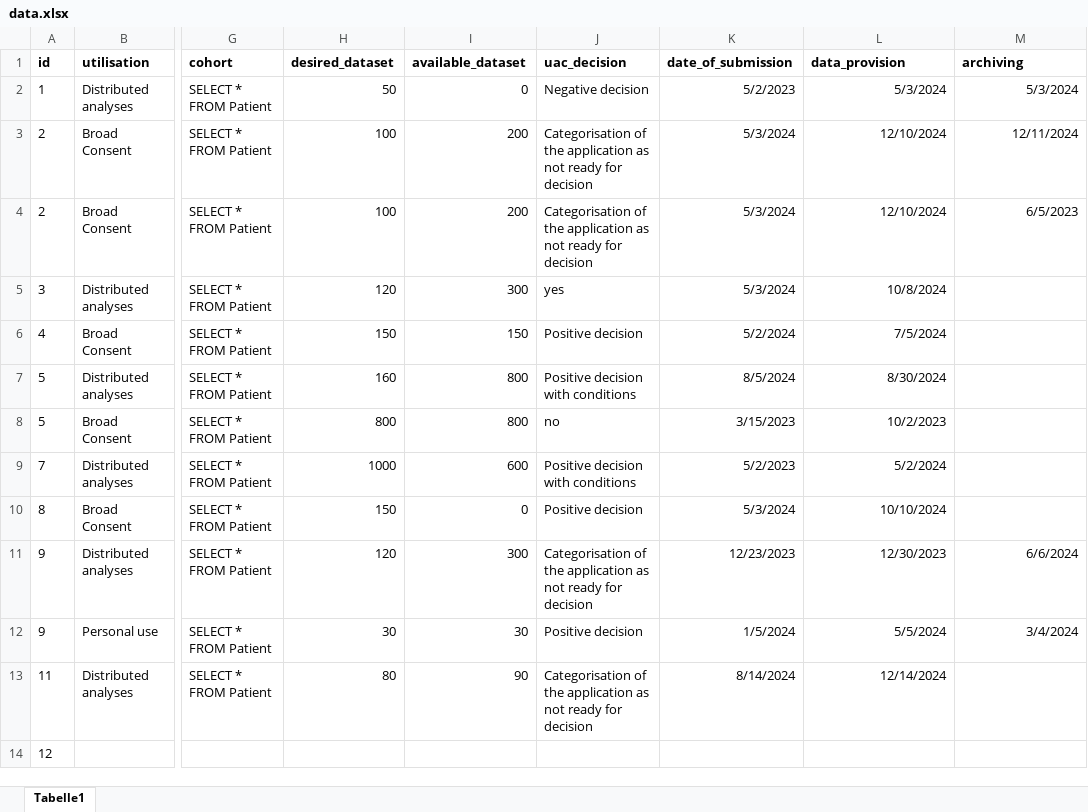
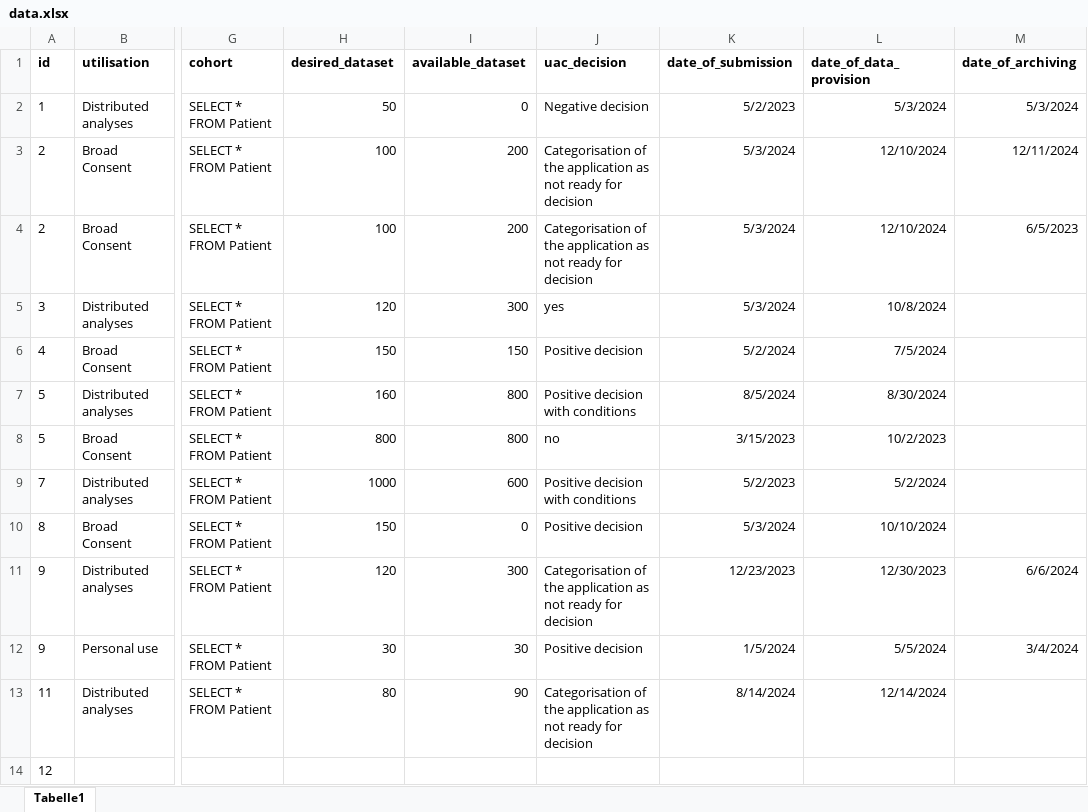
Before and after one commit to Huebner-Dennis/transfer_office, an Excel workbook: data.xlsx, sheet Tabelle1, drawn as a sheet; only a part is shown, gaps mark what is left out; values as stored, in another font and other column widths than the file's, no borders; the diff names each change by its address in the sheet, - before the commit and + after, or states it on an @@ line.

```diff
--- a/data.xlsx (sheet Tabelle1)
+++ b/data.xlsx (sheet Tabelle1)
-L1: data_provision
+L1: date_of_data_provision
-M1: archiving
+M1: date_of_archiving
```
Also changed, not shown: meta_dqa_transferoffice.xlsx, 1 other file.
